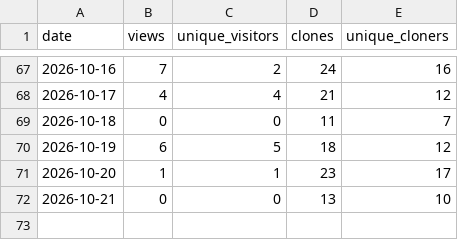
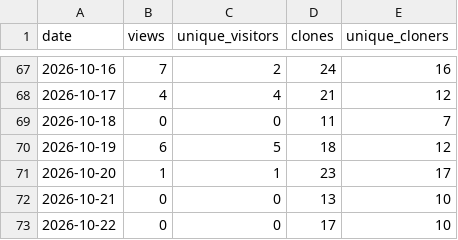
Before and after one commit to TheMyxa/telegram-parser, a CSV file: traffic/daily.csv, drawn as a sheet; only a part is shown, gaps mark what is left out.

```diff
--- a/traffic/daily.csv
+++ b/traffic/daily.csv
@@ -72 +72,2 @@ date,views,unique_visitors,clones,unique_cloners
 2026-10-21,0,0,13,10
+2026-10-22,0,0,17,10
```
Also changed, not shown: 4 other files.
